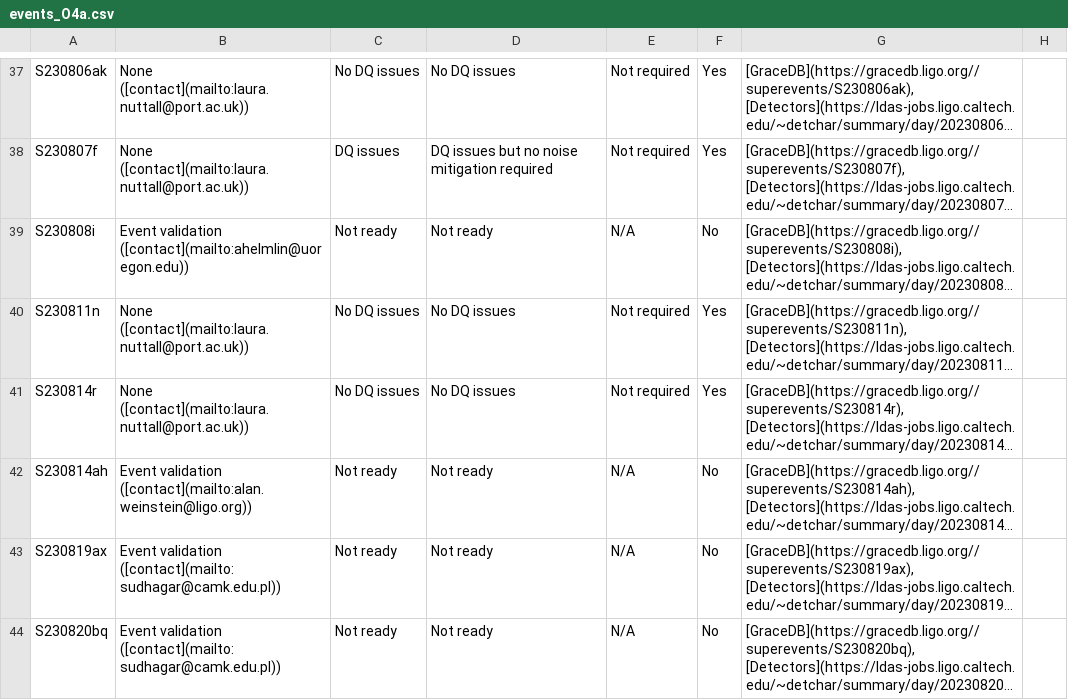
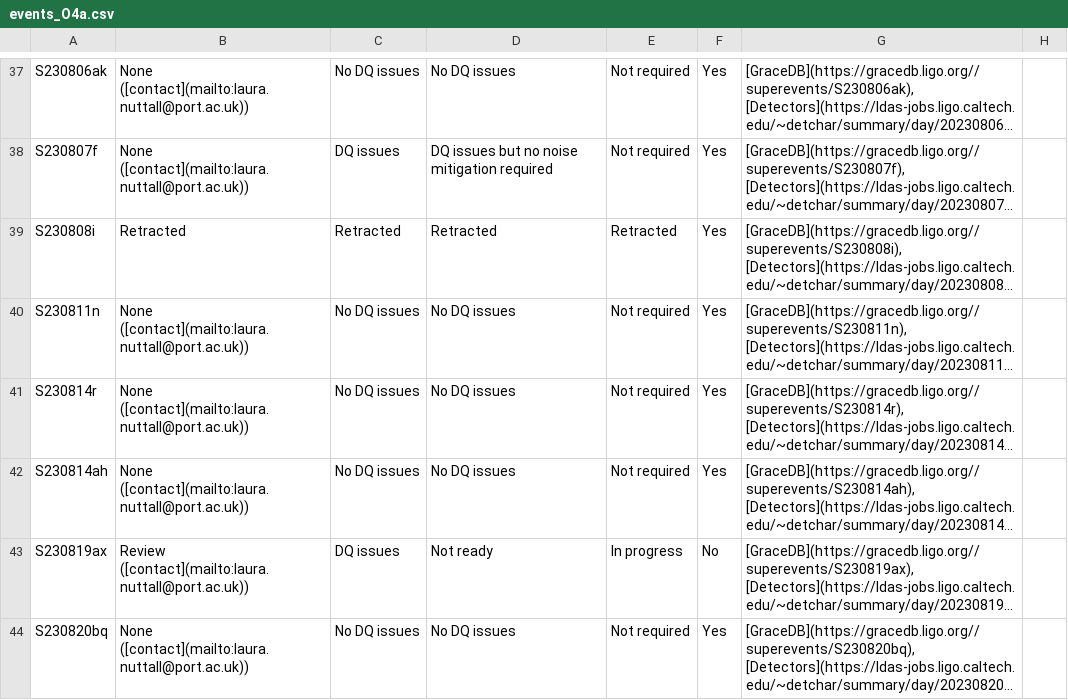
Before and after one commit to siddharth101/event_validation, a CSV file: data/events_O4a.csv, drawn as a sheet; only a part is shown, gaps mark what is left out; long unchanged cells end in …; the diff covers the shown part only; the diff names each change by its address in the sheet, - before the commit and + after, or states it on an @@ line.

```diff
--- a/data/events_O4a.csv
+++ b/data/events_O4a.csv
-B39: Event validation ([contact](mailto:ahelmlin@uoregon.edu))
+B39: Retracted
-C39: Not ready
+C39: Retracted
-D39: Not ready
+D39: Retracted
-E39: N/A
+E39: Retracted
-F39: No
+F39: Yes
-B42: Event validation ([contact](mailto:alan.weinstein@ligo.org))
+B42: None ([contact](mailto:laura.nuttall@port.ac.uk))
-C42: Not ready
+C42: No DQ issues
-D42: Not ready
+D42: No DQ issues
-E42: N/A
+E42: Not required
-F42: No
+F42: Yes
-B43: Event validation ([contact](mailto:sudhagar@camk.edu.pl))
+B43: Review ([contact](mailto:laura.nuttall@port.ac.uk))
-C43: Not ready
+C43: DQ issues
-E43: N/A
+E43: In progress
-B44: Event validation ([contact](mailto:sudhagar@camk.edu.pl))
+B44: None ([contact](mailto:laura.nuttall@port.ac.uk))
-C44: Not ready
+C44: No DQ issues
-D44: Not ready
+D44: No DQ issues
-E44: N/A
+E44: Not required
-F44: No
+F44: Yes
```
Also changed, not shown: 6 added rows elsewhere in this file, data/rota_O4a.csv, 9 other files.
